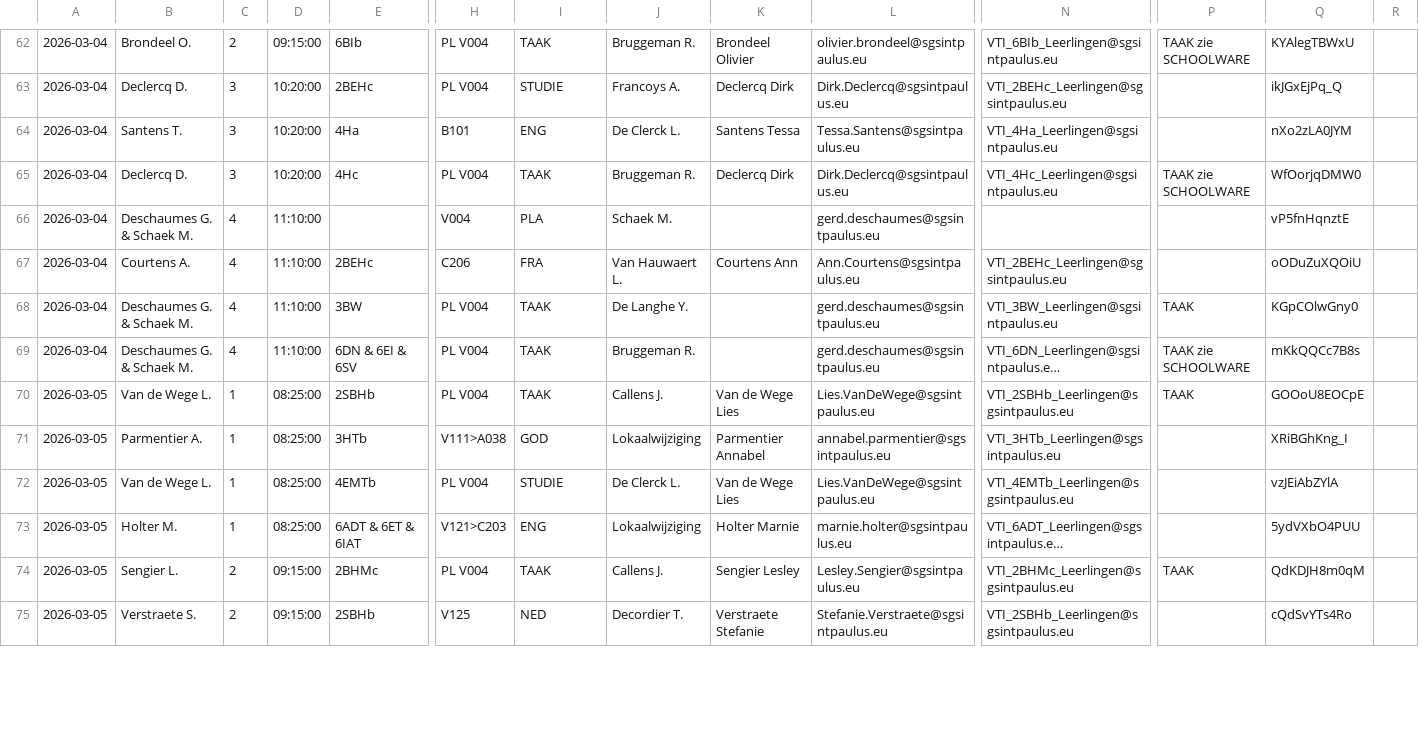
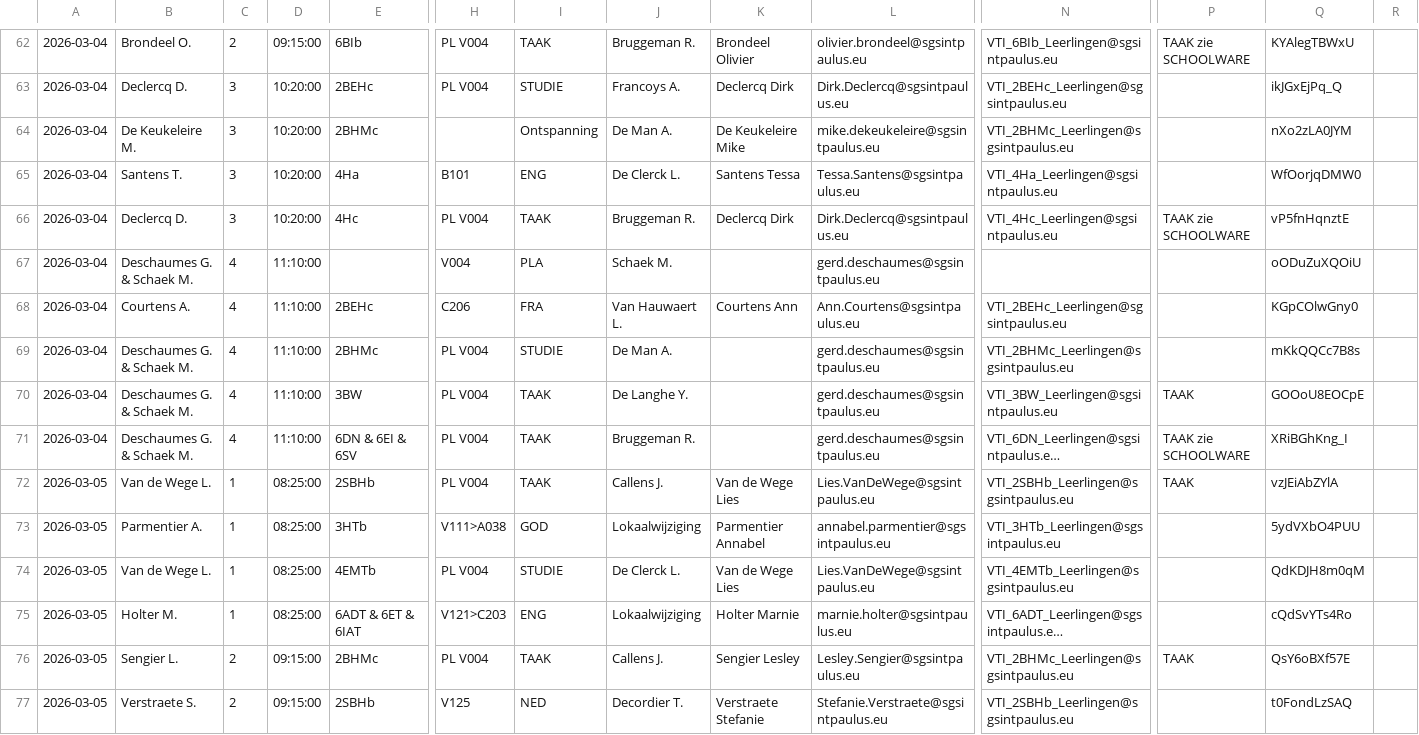
Before and after one commit to tomvanwehaege/xibo-database, a CSV file: xibo-vervangingen.csv, drawn as a sheet; only a part is shown, gaps mark what is left out; long unchanged cells end in …; addresses are those after the commit; rows hold the shown columns only; the diff covers the shown part only; the diff names each change by its address in the sheet, - before the commit and + after, or states it on an @@ line.

Commit message:
Automatische update vanuit OneDrive

```diff
--- a/xibo-vervangingen.csv
+++ b/xibo-vervangingen.csv
+row 64: 2026-03-04 | De Keukeleire M. | 3 | 10:20:00 | 2BHMc |  | Ontspanning | De Man A. | De Keukeleire Mike | mike.dekeukeleire@sgsintpaulus.eu | VTI_2BHMc_Leerlingen@sgsintpaulus.eu |  | nXo2zLA0JYM
-Q65: nXo2zLA0JYM
+Q65: WfOorjqDMW0
-Q66: WfOorjqDMW0
+Q66: vP5fnHqnztE
-Q67: vP5fnHqnztE
+Q67: oODuZuXQOiU
-Q68: oODuZuXQOiU
+Q68: KGpCOlwGny0
+row 69: 2026-03-04 | Deschaumes G. & Schaek M. | 4 | 11:10:00 | 2BHMc | PL V004 | STUDIE | De Man A. |  | gerd.deschaumes@sgsintpaulus.eu | VTI_2BHMc_Leerlingen@sgsintpaulus.eu |  | mKkQQCc7B8s
-Q70: KGpCOlwGny0
+Q70: GOOoU8EOCpE
-Q71: mKkQQCc7B8s
+Q71: XRiBGhKng_I
-Q72: GOOoU8EOCpE
+Q72: vzJEiAbZYlA
-Q73: XRiBGhKng_I
+Q73: 5ydVXbO4PUU
-Q74: vzJEiAbZYlA
+Q74: QdKDJH8m0qM
-Q75: 5ydVXbO4PUU
+Q75: cQdSvYTs4Ro
-Q76: QdKDJH8m0qM
+Q76: QsY6oBXf57E
-Q77: cQdSvYTs4Ro
+Q77: t0FondLzSAQ
```
Also changed, not shown: 38 edited cells elsewhere in this file.
